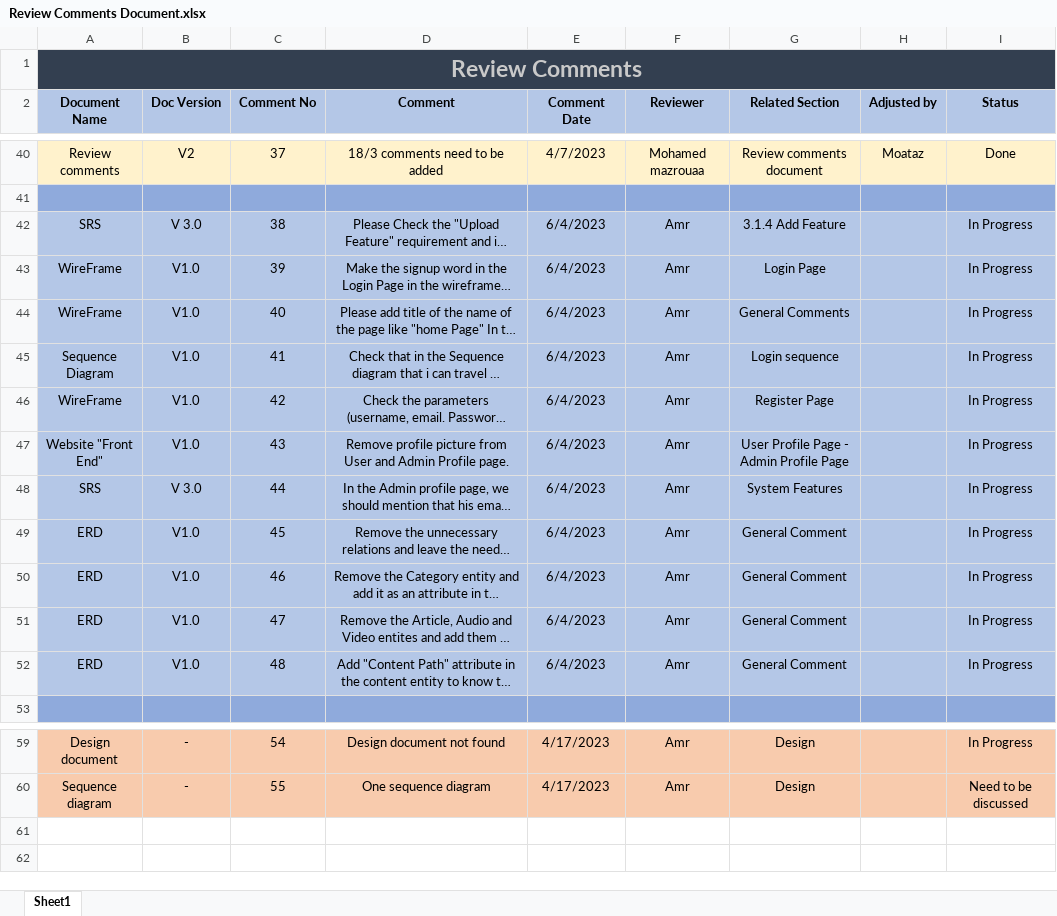
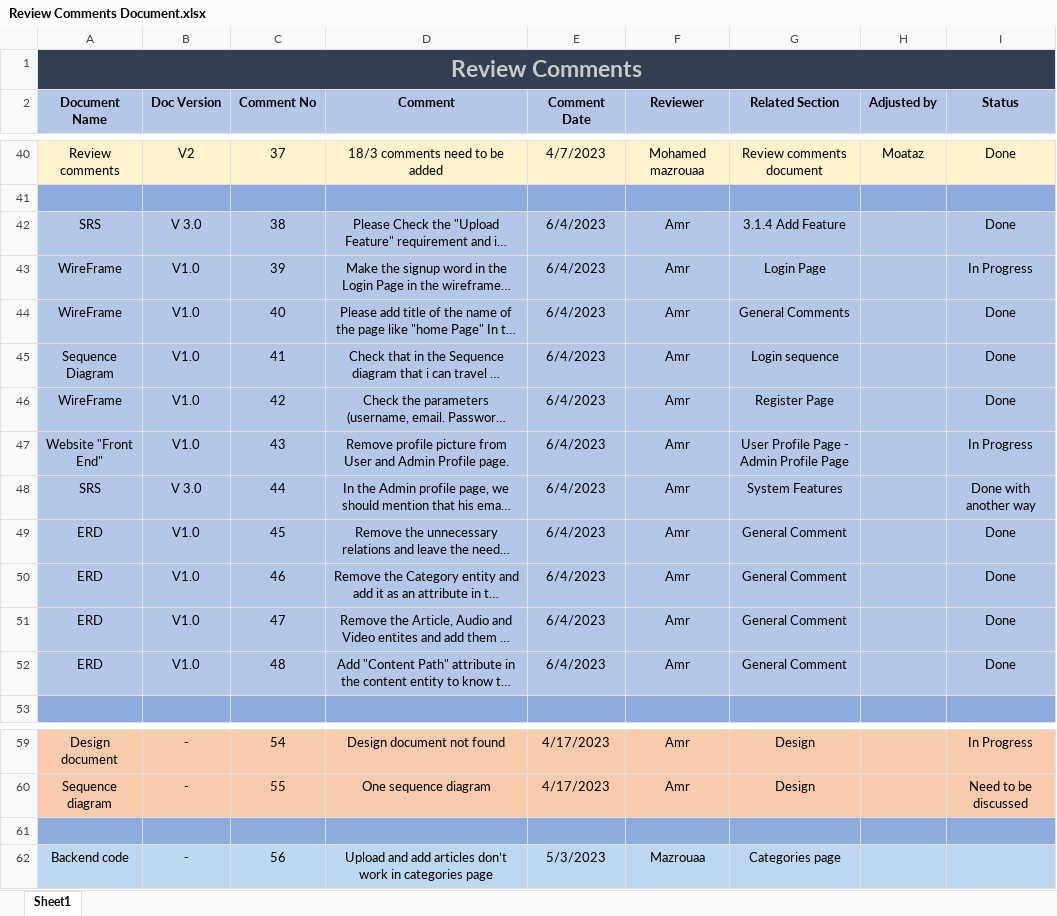
Before and after one commit to AlaaOsama25/learning-hub, an Excel workbook: Review Comments/Review Comments Document.xlsx, sheet Sheet1, drawn as a sheet; only a part is shown, gaps mark what is left out; long unchanged cells end in …; values as stored, in another font and other column widths than the file's, no borders; the diff names each change by its address in the sheet, - before the commit and + after, or states it on an @@ line.

Commit message:
Update Review Comments Document.xlsx
update review comments document

```diff
--- a/Review Comments/Review Comments Document.xlsx (sheet Sheet1)
+++ b/Review Comments/Review Comments Document.xlsx (sheet Sheet1)
-I42 (Status): In Progress
+I42 (Status): Done
-I44:I46 (Status): In Progress
+I44:I46 (Status): Done
-I48 (Status): In Progress
+I48 (Status): Done with another way
-I49:I52 (Status): In Progress
+I49:I52 (Status): Done
+row 61: (empty)
+row 62: Backend code | - | 56 | Upload and add articles don’t work in categories page | 5/3/2023 | Mazrouaa | Categories page
```
